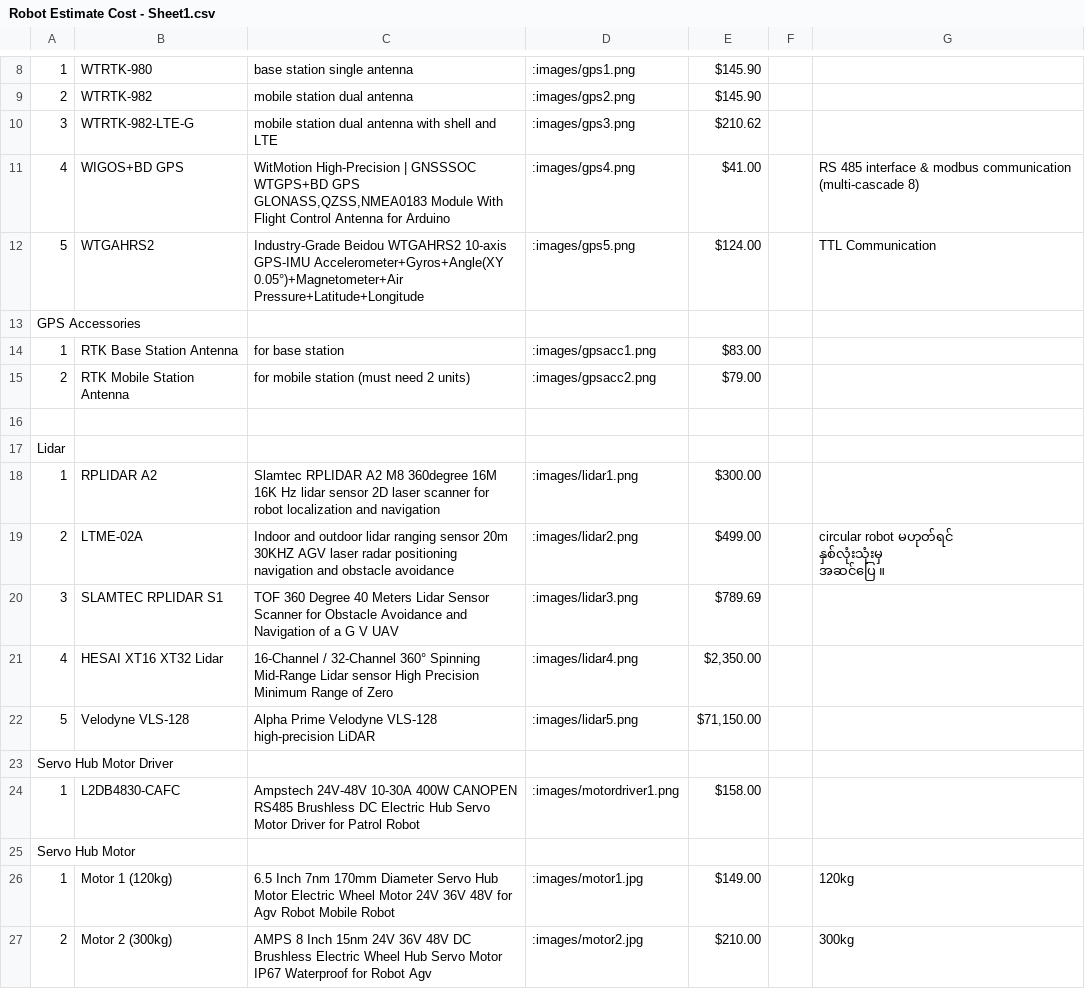
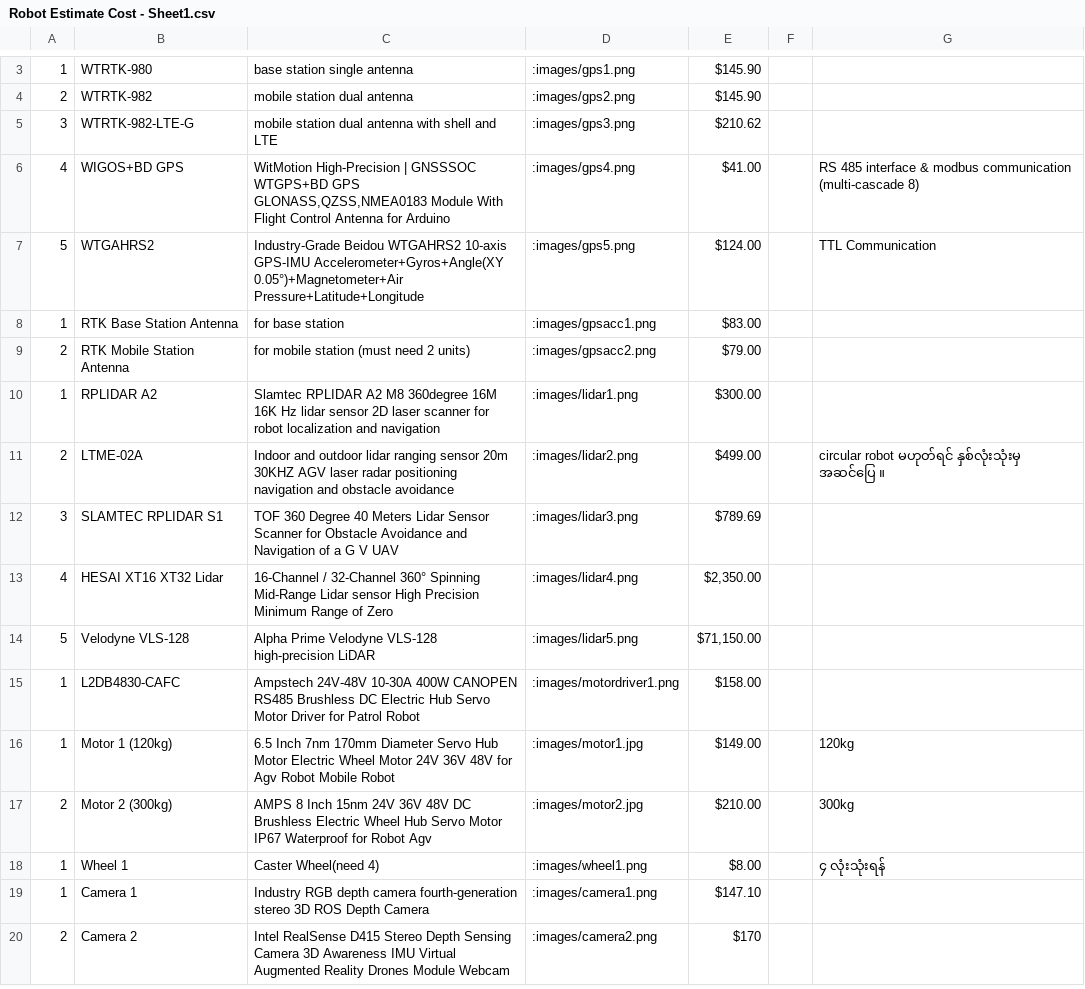
Before and after one commit to Asta224/qt, a CSV file: estimated_cost/data/Robot Estimate Cost - Sheet1.csv, drawn as a sheet; only a part is shown, gaps mark what is left out; the shorter side is filled out with more unchanged rows; removed rows and columns are numbered as before the commit, all else as after; the diff covers the shown part only; the diff names each change by its address in the sheet, - before the commit and + after, or states it on an @@ line.

```diff
--- a/estimated_cost/data/Robot Estimate Cost - Sheet1.csv
+++ b/estimated_cost/data/Robot Estimate Cost - Sheet1.csv
-row 13: GPS Accessories
-row 16: (empty)
-row 17: Lidar
-G11: …အဆင်ပြေ ။
+G11: …အဆင်ပြေ ။
-row 23: Servo Hub Motor Driver
-row 25: Servo Hub Motor
```
Also changed, not shown: 4 added rows, 16 removed rows and 5 edited cells elsewhere in this file, 23 other files.
